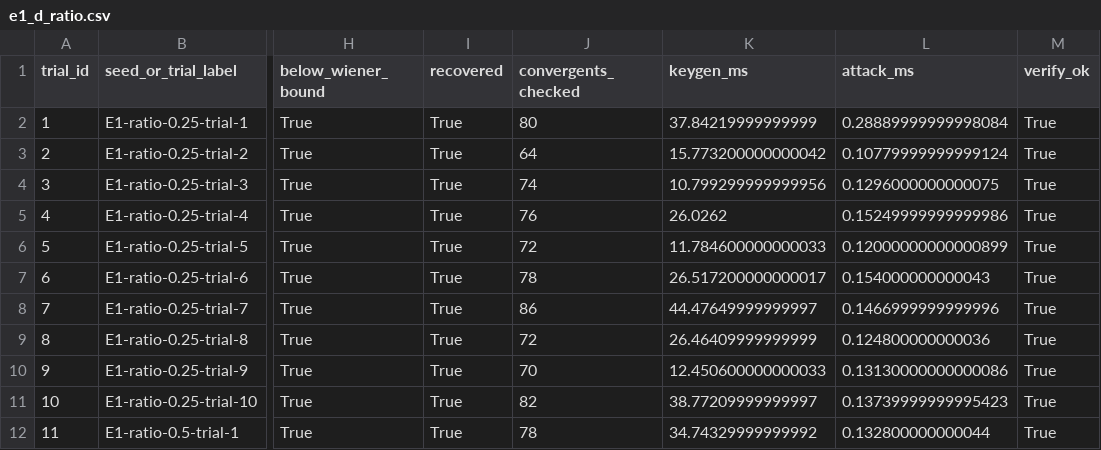
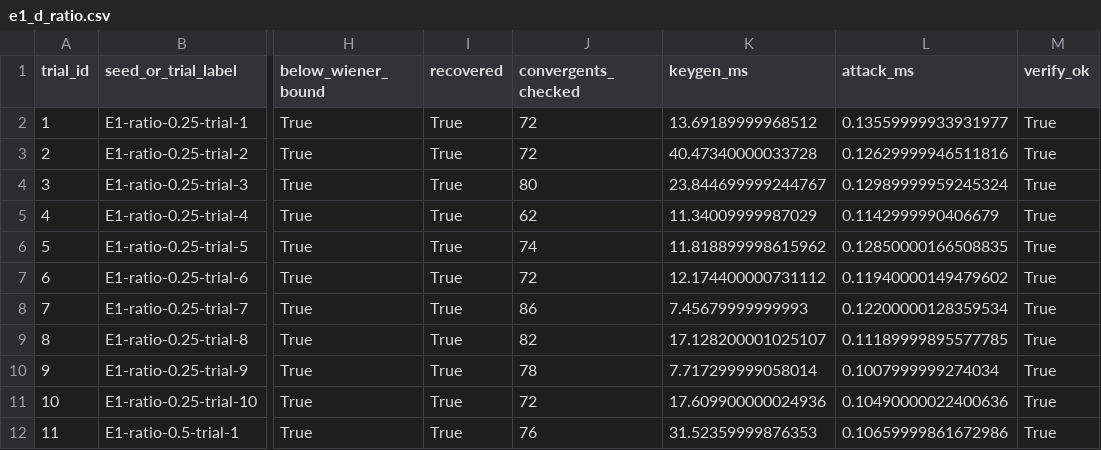
Before and after one commit to GeraltWu/RSA-Wiener-attack, a CSV file: results/raw/e1_d_ratio.csv, drawn as a sheet; only a part is shown, gaps mark what is left out; the diff covers the shown part only; the diff names each change by its address in the sheet, - before the commit and + after, or states it on an @@ line.

```diff
--- a/results/raw/e1_d_ratio.csv
+++ b/results/raw/e1_d_ratio.csv
-J2 (convergents_checked): 80
+J2 (convergents_checked): 72
-K2 (keygen_ms): 37.84219999999999
+K2 (keygen_ms): 13.69189999968512
-L2 (attack_ms): 0.28889999999998084
+L2 (attack_ms): 0.13559999933931977
-J3 (convergents_checked): 64
+J3 (convergents_checked): 72
-K3 (keygen_ms): 15.773200000000042
+K3 (keygen_ms): 40.47340000033728
-L3 (attack_ms): 0.10779999999999124
+L3 (attack_ms): 0.12629999946511816
-J4 (convergents_checked): 74
+J4 (convergents_checked): 80
-K4 (keygen_ms): 10.799299999999956
+K4 (keygen_ms): 23.844699999244767
-L4 (attack_ms): 0.1296000000000075
+L4 (attack_ms): 0.12989999959245324
-J5 (convergents_checked): 76
+J5 (convergents_checked): 62
-K5 (keygen_ms): 26.0262
+K5 (keygen_ms): 11.34009999987029
-L5 (attack_ms): 0.15249999999999986
+L5 (attack_ms): 0.1142999990406679
-J6 (convergents_checked): 72
+J6 (convergents_checked): 74
-K6 (keygen_ms): 11.784600000000033
+K6 (keygen_ms): 11.818899998615962
-L6 (attack_ms): 0.12000000000000899
+L6 (attack_ms): 0.12850000166508835
-J7 (convergents_checked): 78
+J7 (convergents_checked): 72
-K7 (keygen_ms): 26.517200000000017
+K7 (keygen_ms): 12.174400000731112
-L7 (attack_ms): 0.154000000000043
+L7 (attack_ms): 0.11940000149479602
-K8 (keygen_ms): 44.47649999999997
+K8 (keygen_ms): 7.45679999999993
-L8 (attack_ms): 0.1466999999999996
+L8 (attack_ms): 0.12200000128359534
-J9 (convergents_checked): 72
+J9 (convergents_checked): 82
-K9 (keygen_ms): 26.46409999999999
+K9 (keygen_ms): 17.128200001025107
-L9 (attack_ms): 0.124800000000036
+L9 (attack_ms): 0.11189999895577785
-J10 (convergents_checked): 70
+J10 (convergents_checked): 78
-K10 (keygen_ms): 12.450600000000033
+K10 (keygen_ms): 7.717299999058014
-L10 (attack_ms): 0.13130000000000086
+L10 (attack_ms): 0.1007999999274034
-J11 (convergents_checked): 82
+J11 (convergents_checked): 72
-K11 (keygen_ms): 38.77209999999997
+K11 (keygen_ms): 17.609900000024936
-L11 (attack_ms): 0.13739999999995423
+L11 (attack_ms): 0.10490000022400636
-J12 (convergents_checked): 78
+J12 (convergents_checked): 76
-K12 (keygen_ms): 34.74329999999992
+K12 (keygen_ms): 31.52359999876353
-L12 (attack_ms): 0.132800000000044
+L12 (attack_ms): 0.10659999861672986
```
Also changed, not shown: 115 edited cells elsewhere in this file, results/raw/e2_modulus_bits.csv, results/raw/weak_vs_normal.csv, 19 other files.
